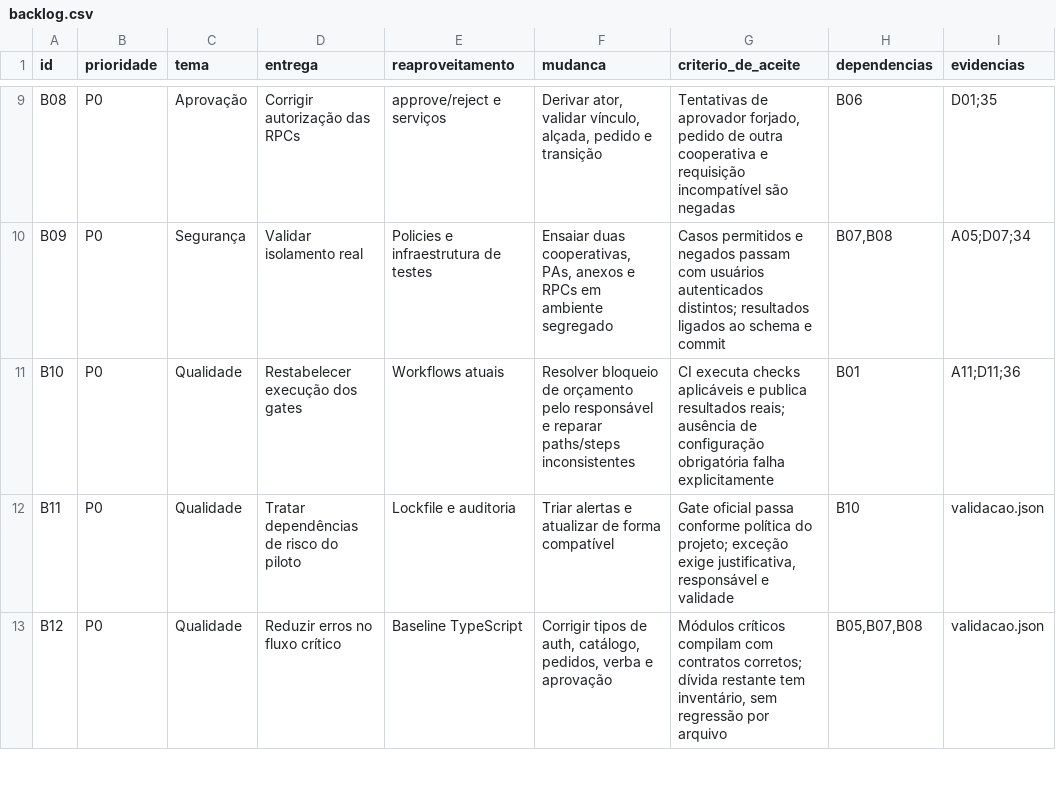
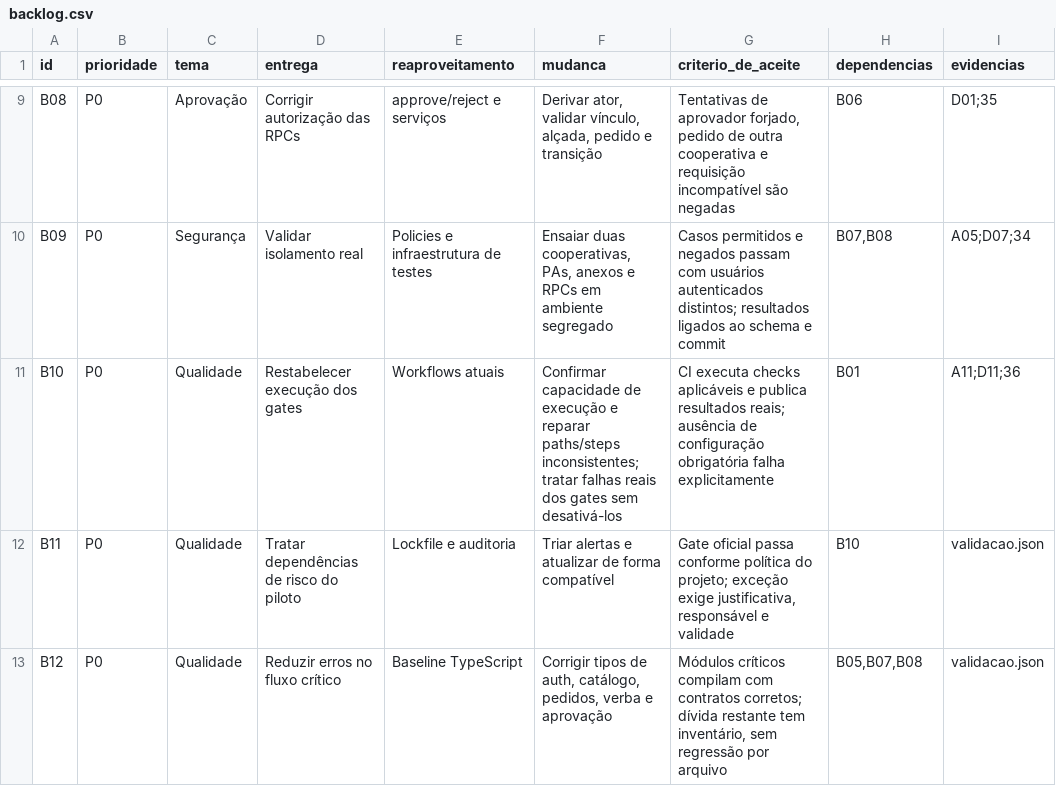
Before and after one commit to adm01-debug/Brindes_Sicoob_V2, a CSV file: docs/pesquisa/2026-09-11/backlog.csv, drawn as a sheet; only a part is shown, gaps mark what is left out; the diff names each change by its address in the sheet, - before the commit and + after, or states it on an @@ line.

```diff
--- a/docs/pesquisa/2026-09-11/backlog.csv
+++ b/docs/pesquisa/2026-09-11/backlog.csv
-F11 (mudanca): Resolver bloqueio de orçamento pelo responsável e reparar paths/steps inconsistentes
+F11 (mudanca): Confirmar capacidade de execução e reparar paths/steps inconsistentes; tratar falhas reais dos gates sem desativá-los
```
Also changed, not shown: 4 other files.
